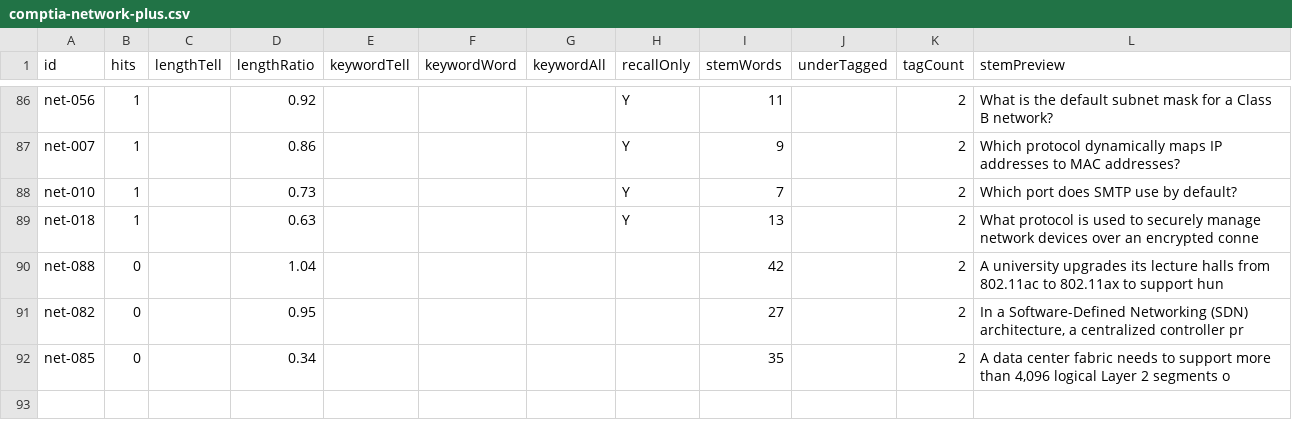
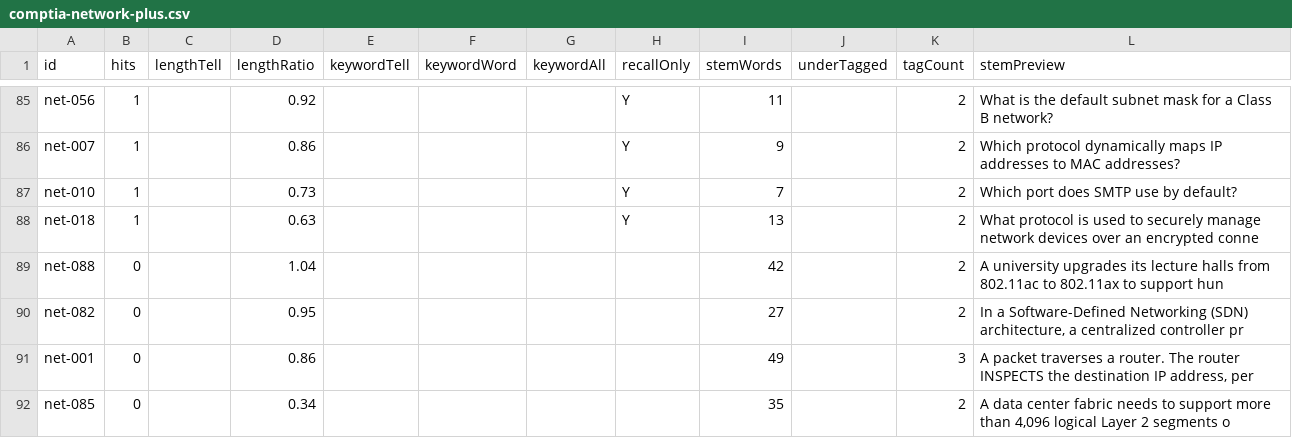
Before and after one commit to daitenkutarojurai-ai/itcertifweb, a CSV file: audits/questions/comptia-network-plus.csv, drawn as a sheet; only a part is shown, gaps mark what is left out; the diff covers the shown part only; the diff names each change by its address in the sheet, - before the commit and + after, or states it on an @@ line.

```diff
--- a/audits/questions/comptia-network-plus.csv
+++ b/audits/questions/comptia-network-plus.csv
+row 91: net-001 | 0 |  | 0.86 |  |  |  |  | 49 |  | 3 | A packet traverses a router. The router INSPECTS the destination IP address, per
```
Also changed, not shown: 5 added rows and 6 removed rows elsewhere in this file, 2 other files.
